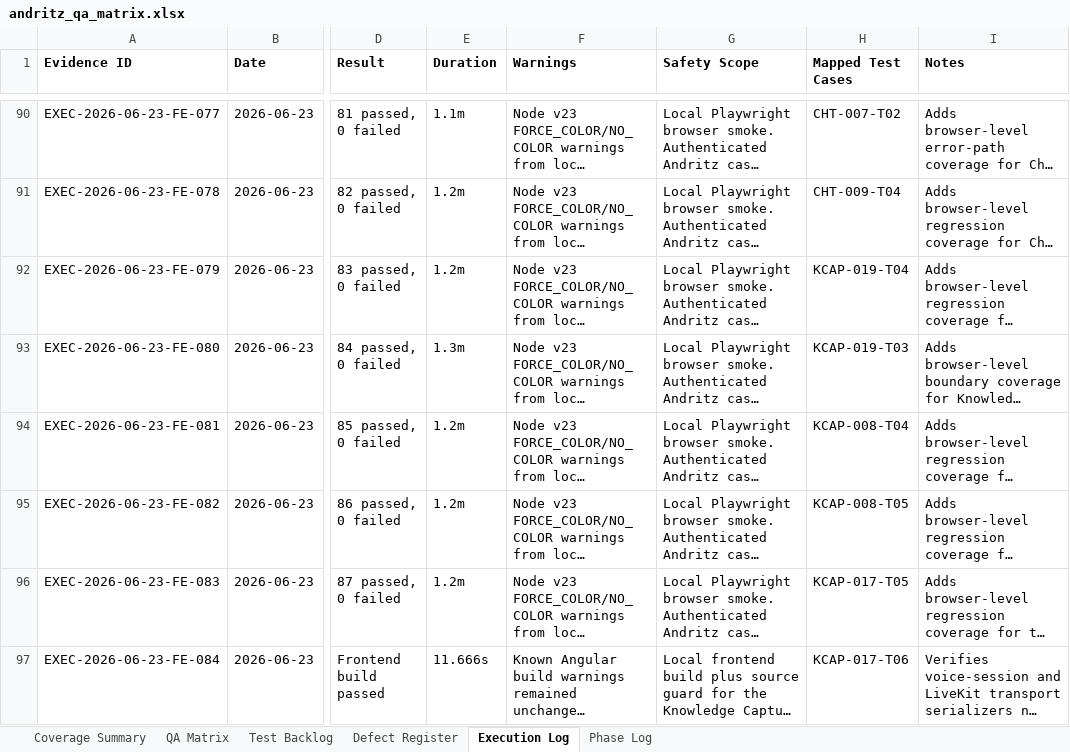
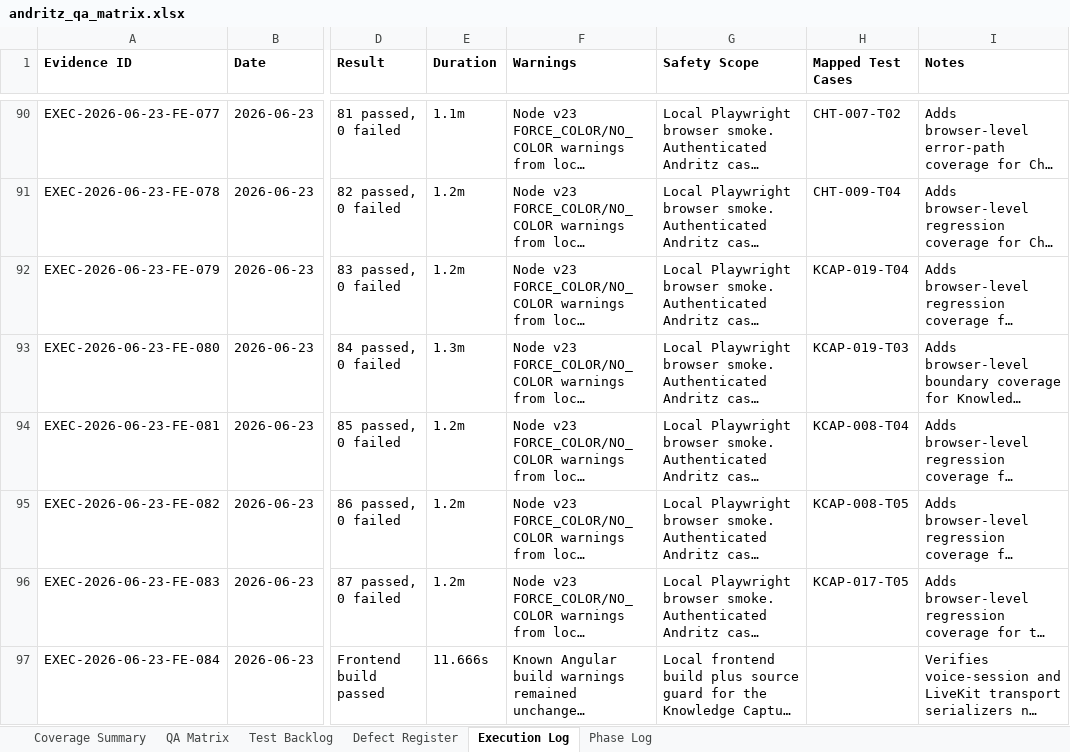
Before and after one commit to tishacian/hyusai, an Excel workbook: outputs/019edc68-andritz-qa/andritz_qa_matrix.xlsx, sheet Execution Log, drawn as a sheet; only a part is shown, gaps mark what is left out; long unchanged cells end in …; values as stored, in another font and other column widths than the file's, no borders; the diff covers the shown part only; the diff names each change by its address in the sheet, - before the commit and + after, or states it on an @@ line.

```diff
--- a/outputs/019edc68-andritz-qa/andritz_qa_matrix.xlsx (sheet Execution Log)
+++ b/outputs/019edc68-andritz-qa/andritz_qa_matrix.xlsx (sheet Execution Log)
-H97 (Mapped Test Cases): KCAP-017-T06
+H97 (Mapped Test Cases): (empty)
```
Also changed, not shown: 2 added rows elsewhere in this sheet, sheet Phase Log, sheet Test Backlog, sheet Defect Register, sheet Coverage Summary, sheet QA Matrix, 10 other files.
